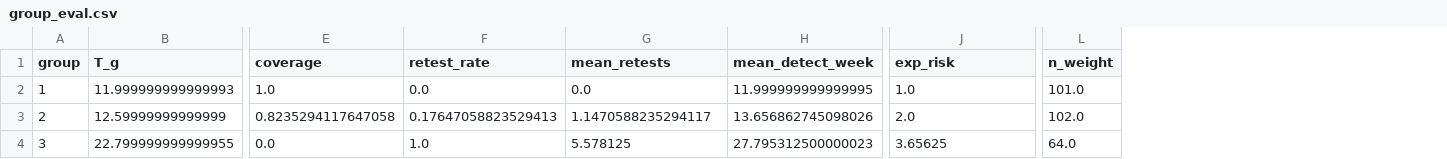
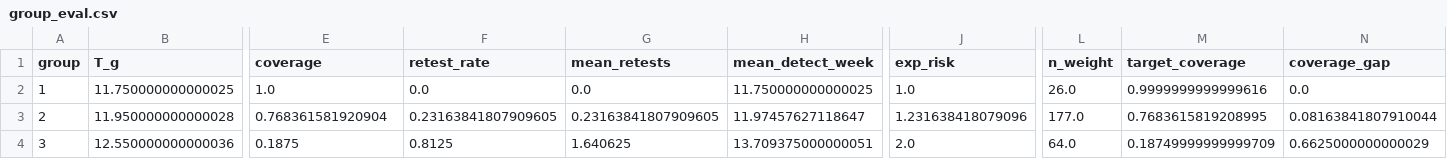
Before and after one commit to ky-q/www, a CSV file: group_eval.csv, drawn as a sheet; only a part is shown, gaps mark what is left out; the diff covers the shown part only; the diff names each change by its address in the sheet, - before the commit and + after, or states it on an @@ line.

```diff
--- a/group_eval.csv
+++ b/group_eval.csv
+column M (target_coverage), rows 2-4: 0.9999999999999616 | 0.7683615819208995 | 0.18749999999999709
+column N (coverage_gap), rows 2-4: 0.0 | 0.08163841807910044 | 0.6625000000000029
-B2 (T_g): 11.999999999999993
+B2 (T_g): 11.750000000000025
-H2 (mean_detect_week): 11.999999999999995
+H2 (mean_detect_week): 11.750000000000025
-L2 (n_weight): 101.0
+L2 (n_weight): 26.0
-B3 (T_g): 12.59999999999999
+B3 (T_g): 11.950000000000028
-E3 (coverage): 0.8235294117647058
+E3 (coverage): 0.768361581920904
-F3 (retest_rate): 0.17647058823529413
+F3 (retest_rate): 0.23163841807909605
-G3 (mean_retests): 1.1470588235294117
+G3 (mean_retests): 0.23163841807909605
-H3 (mean_detect_week): 13.656862745098026
+H3 (mean_detect_week): 11.97457627118647
-J3 (exp_risk): 2.0
+J3 (exp_risk): 1.231638418079096
-L3 (n_weight): 102.0
+L3 (n_weight): 177.0
-B4 (T_g): 22.799999999999955
+B4 (T_g): 12.550000000000036
-E4 (coverage): 0.0
+E4 (coverage): 0.1875
-F4 (retest_rate): 1.0
+F4 (retest_rate): 0.8125
-G4 (mean_retests): 5.578125
+G4 (mean_retests): 1.640625
-H4 (mean_detect_week): 27.795312500000023
+H4 (mean_detect_week): 13.709375000000051
-J4 (exp_risk): 3.65625
+J4 (exp_risk): 2.0
```
Also changed, not shown: 5 edited cells elsewhere in this file, gamm_mixedlm_predictions.csv, pred_grid.csv, 13 other files.
